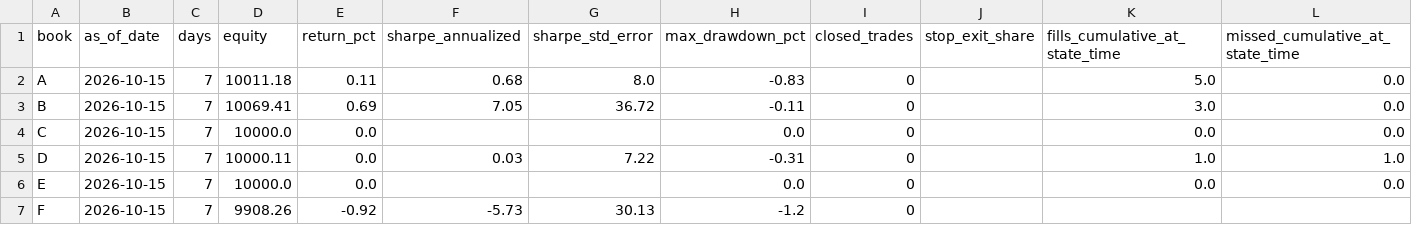
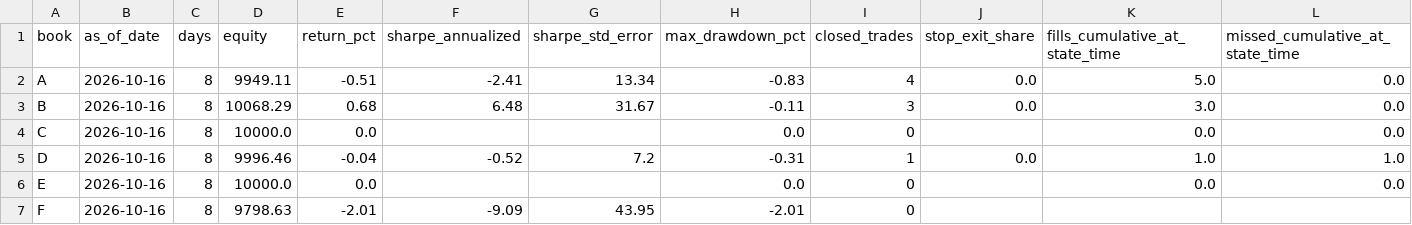
Before and after one commit to KobOmoba/paper-bot, a CSV file: kronos_report_books.csv, drawn as a sheet; only a part is shown; the diff names each change by its address in the sheet, - before the commit and + after, or states it on an @@ line.

```diff
--- a/kronos_report_books.csv
+++ b/kronos_report_books.csv
-B2:B7 (as_of_date): 2026-10-15
+B2:B7 (as_of_date): 2026-10-16
-C2:C7 (days): 7
+C2:C7 (days): 8
-D2 (equity): 10011.18
+D2 (equity): 9949.11
-E2 (return_pct): 0.11
+E2 (return_pct): -0.51
-F2 (sharpe_annualized): 0.68
+F2 (sharpe_annualized): -2.41
-G2 (sharpe_std_error): 8.0
+G2 (sharpe_std_error): 13.34
-I2 (closed_trades): 0
+I2 (closed_trades): 4
-J2:J3 (stop_exit_share): (empty)
+J2:J3 (stop_exit_share): 0.0
-D3 (equity): 10069.41
+D3 (equity): 10068.29
-E3 (return_pct): 0.69
+E3 (return_pct): 0.68
-F3 (sharpe_annualized): 7.05
+F3 (sharpe_annualized): 6.48
-G3 (sharpe_std_error): 36.72
+G3 (sharpe_std_error): 31.67
-I3 (closed_trades): 0
+I3 (closed_trades): 3
-D5 (equity): 10000.11
+D5 (equity): 9996.46
-E5 (return_pct): 0.0
+E5 (return_pct): -0.04
-F5 (sharpe_annualized): 0.03
+F5 (sharpe_annualized): -0.52
-G5 (sharpe_std_error): 7.22
+G5 (sharpe_std_error): 7.2
-I5 (closed_trades): 0
+I5 (closed_trades): 1
-J5 (stop_exit_share): (empty)
+J5 (stop_exit_share): 0.0
-D7 (equity): 9908.26
+D7 (equity): 9798.63
-E7 (return_pct): -0.92
+E7 (return_pct): -2.01
-F7 (sharpe_annualized): -5.73
+F7 (sharpe_annualized): -9.09
-G7 (sharpe_std_error): 30.13
+G7 (sharpe_std_error): 43.95
-H7 (max_drawdown_pct): -1.2
+H7 (max_drawdown_pct): -2.01
```
Also changed, not shown: kronos_report_accuracy.csv, kronos_report_gates.csv, 4 other files.
